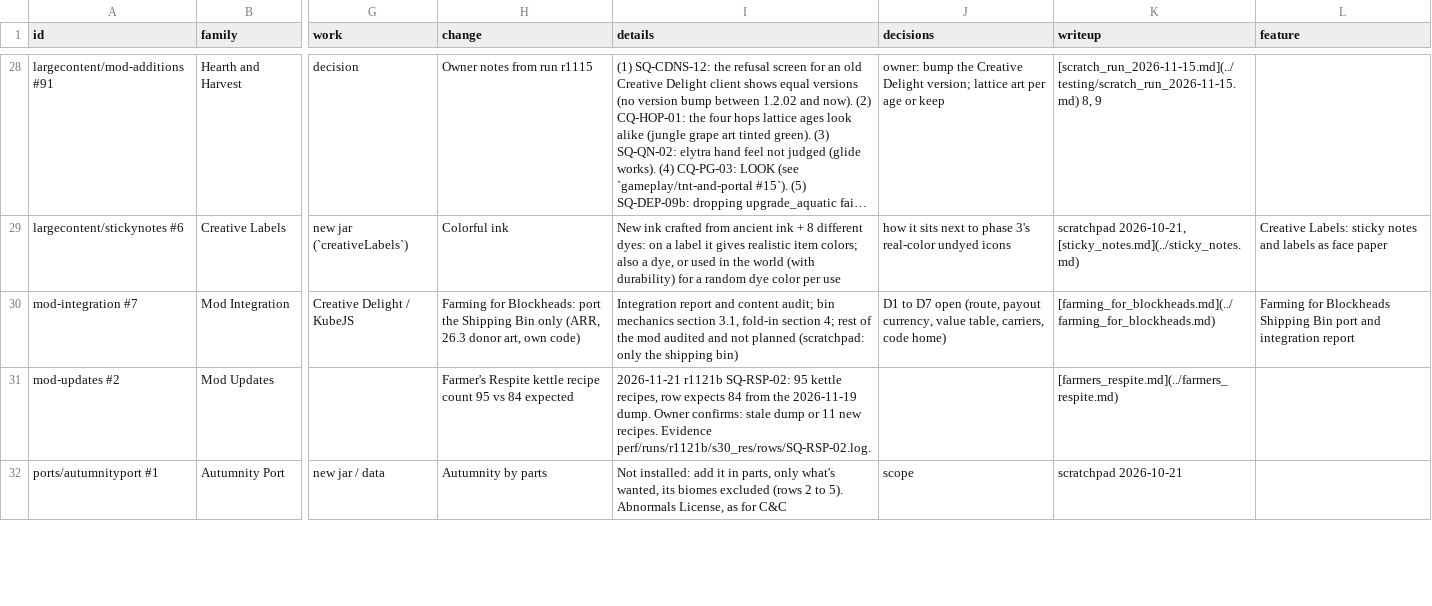
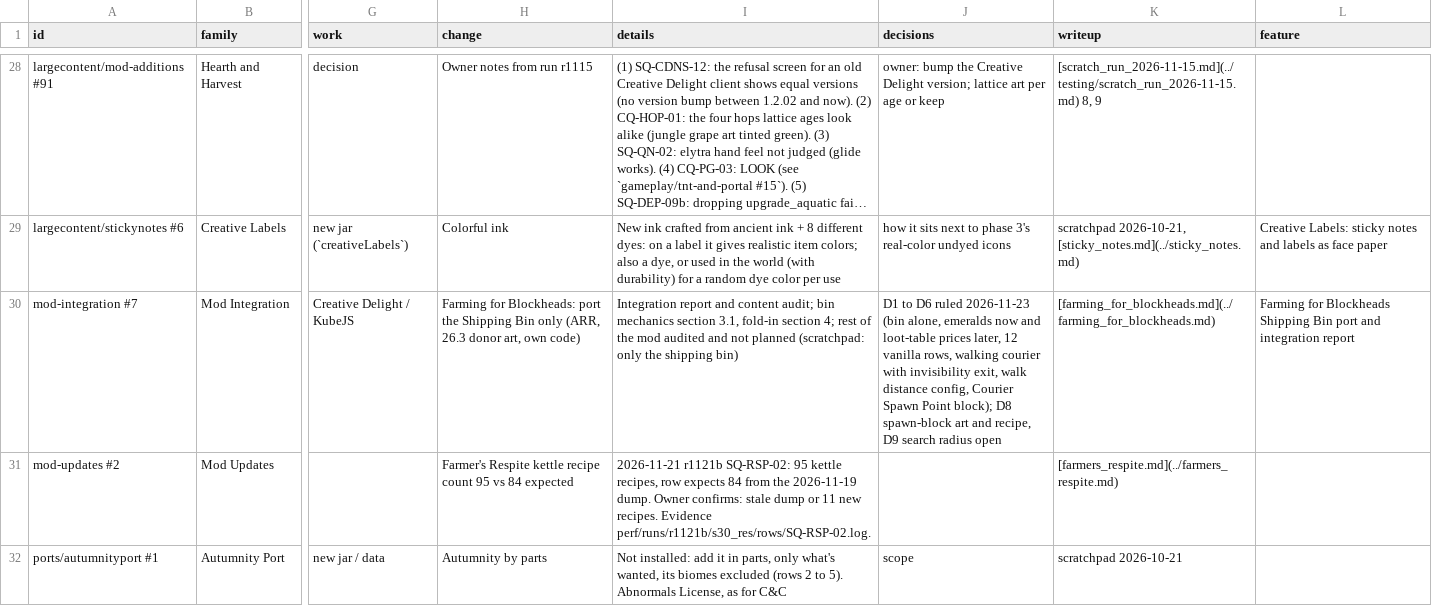
Before and after one commit to SaintAlfonzo/CreativeEngineering, a CSV file: feature_writeup/todo/rows/mods_and_ports.csv, drawn as a sheet; only a part is shown, gaps mark what is left out; long unchanged cells end in …; the diff names each change by its address in the sheet, - before the commit and + after, or states it on an @@ line.

```diff
--- a/feature_writeup/todo/rows/mods_and_ports.csv
+++ b/feature_writeup/todo/rows/mods_and_ports.csv
-J30 (decisions): D1 to D7 open (route, payout currency, value table, carriers, code home)
+J30 (decisions): D1 to D6 ruled 2026-11-23 (bin alone, emeralds now and loot-table prices later, 12 vanilla rows, walking courier with invisibility exit, walk distance config, Courier Spawn Point block); D8 spawn-block art and recipe, D9 search radius open
```
Also changed, not shown: feature_writeup/status/features.csv, 1 other file.
